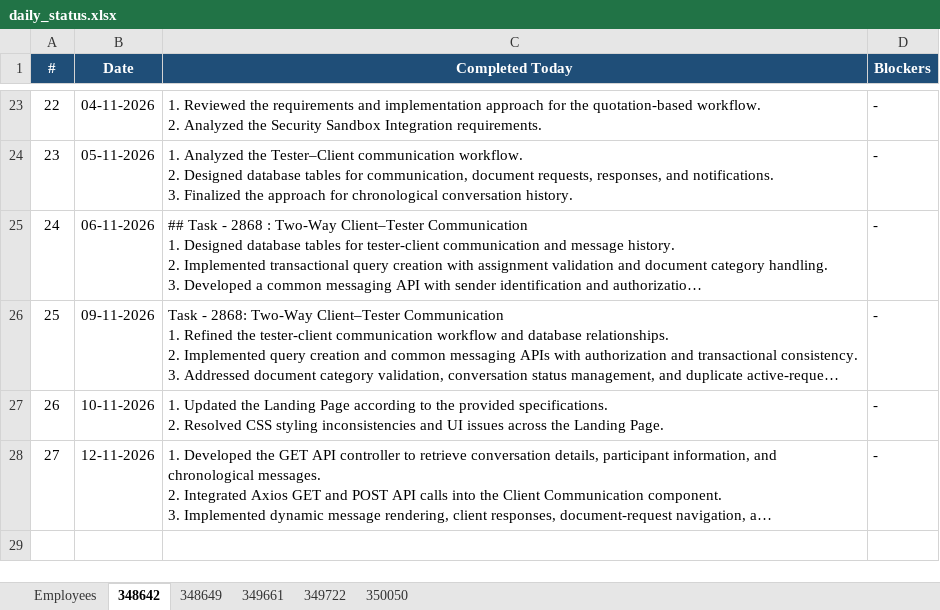
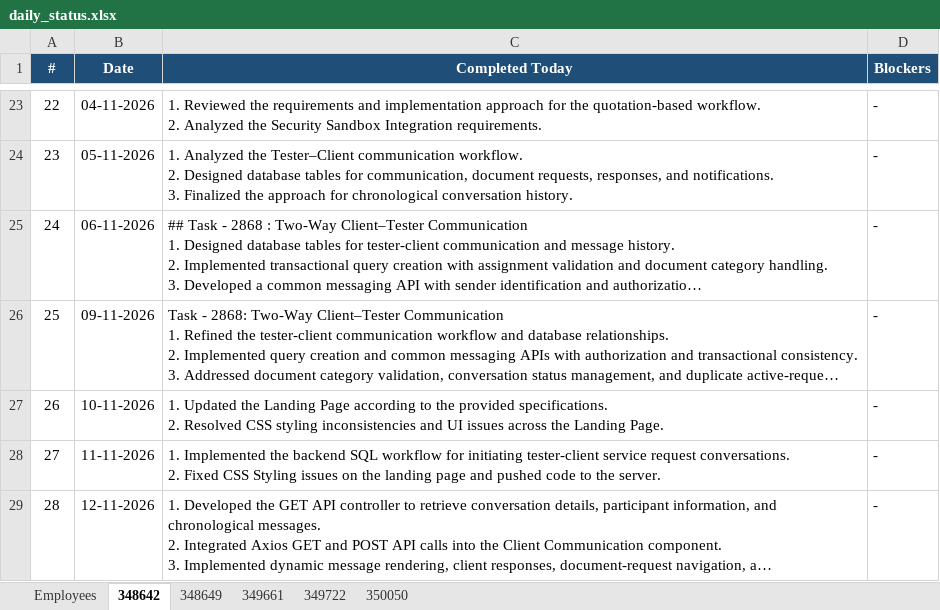
Before and after one commit to vishnumohan350050/webportal-daily-status, an Excel workbook: daily_status.xlsx, sheet 348642, drawn as a sheet; only a part is shown, gaps mark what is left out; long unchanged cells end in …; values as stored, in another font and other column widths than the file's, no borders; addresses are those after the commit; ↵ is a line break in a cell; the diff names each change by its address in the sheet, - before the commit and + after, or states it on an @@ line.

Commit message:
Daily status update (run 43222676828)

```diff
--- a/daily_status.xlsx (sheet 348642)
+++ b/daily_status.xlsx (sheet 348642)
+row 28: 27 | 11-11-2026 | 1. Implemented the backend SQL workflow for initiating tester-client service request conversations. ↵ 2. Fixed CSS Styling issues on the landing page and pushed code to the server. | -
@@ column A (#) renumbered from row 29 down @@
```
